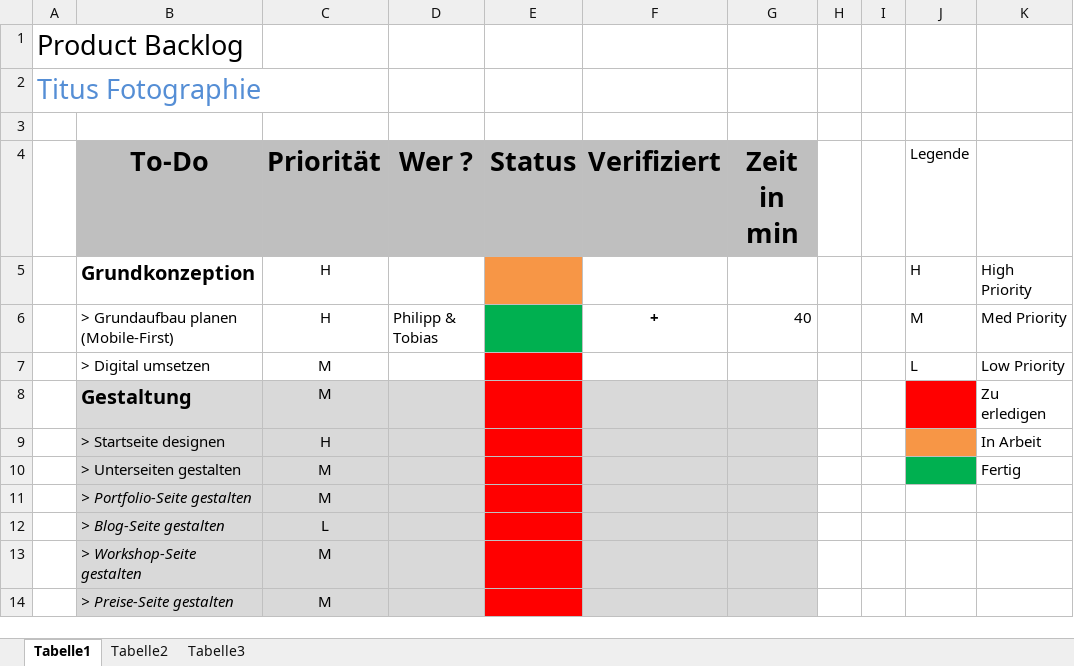
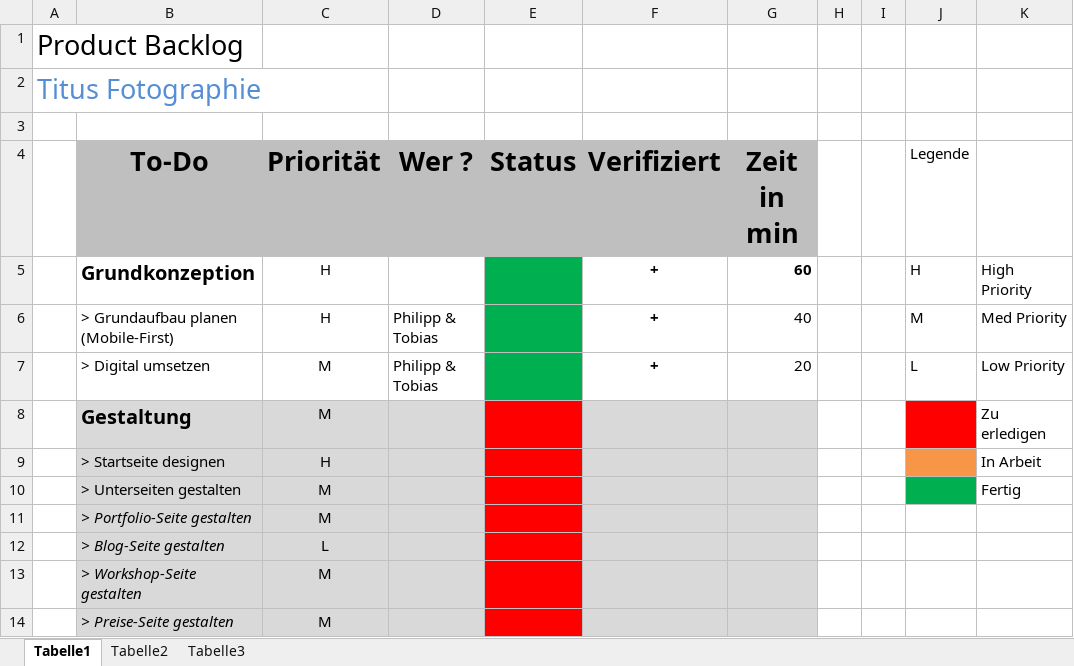
Before and after one commit to SoturiyArts/TitusFotografie, an Excel workbook: Backlog/Product-Backlog.xlsx, sheet Tabelle1, drawn as a sheet; only a part is shown; values as stored, in another font and other column widths than the file's, no borders; the diff names each change by its address in the sheet, - before the commit and + after, or states it on an @@ line.

```diff
--- a/Backlog/Product-Backlog.xlsx (sheet Tabelle1)
+++ b/Backlog/Product-Backlog.xlsx (sheet Tabelle1)
-E5 fill: #F79646
+E5 fill: #00B050
-F5 (Verifiziert): (empty)
+F5 (Verifiziert): +
-G5 (Zeit in min): (empty)
+G5 (Zeit in min): 60
-D7 (Wer ?): (empty)
+D7 (Wer ?): Philipp & Tobias
-E7 fill: #FF0000
+E7 fill: #00B050
-F7 (Verifiziert): (empty)
+F7 (Verifiziert): +
-G7 (Zeit in min): (empty)
+G7 (Zeit in min): 20
```
Also changed, not shown: 3 other files.
